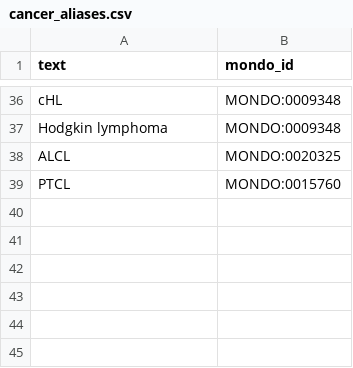
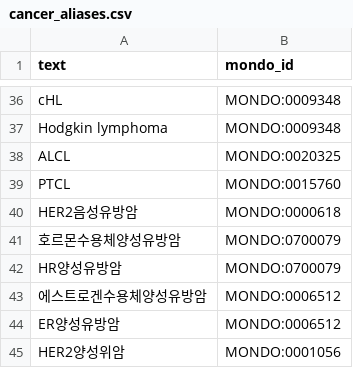
Before and after one commit to ahnhc/ADCToX, a CSV file: data/curated/competition/cancer_aliases.csv, drawn as a sheet; only a part is shown, gaps mark what is left out.

```diff
--- a/data/curated/competition/cancer_aliases.csv
+++ b/data/curated/competition/cancer_aliases.csv
@@ -39 +39,7 @@ ALCL,MONDO:0020325
 PTCL,MONDO:0015760
+HER2음성유방암,MONDO:0000618
+호르몬수용체양성유방암,MONDO:0700079
+HR양성유방암,MONDO:0700079
+에스트로겐수용체양성유방암,MONDO:0006512
+ER양성유방암,MONDO:0006512
+HER2양성위암,MONDO:0001056
```
Also changed, not shown: 8 other files.
